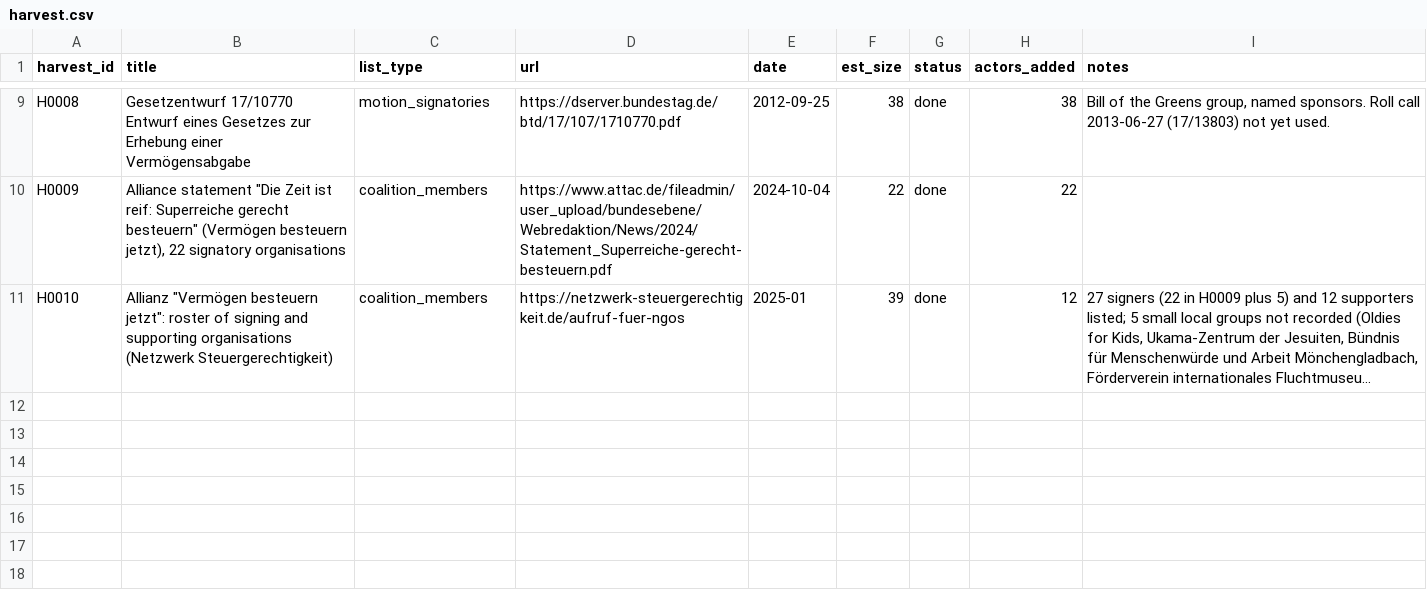
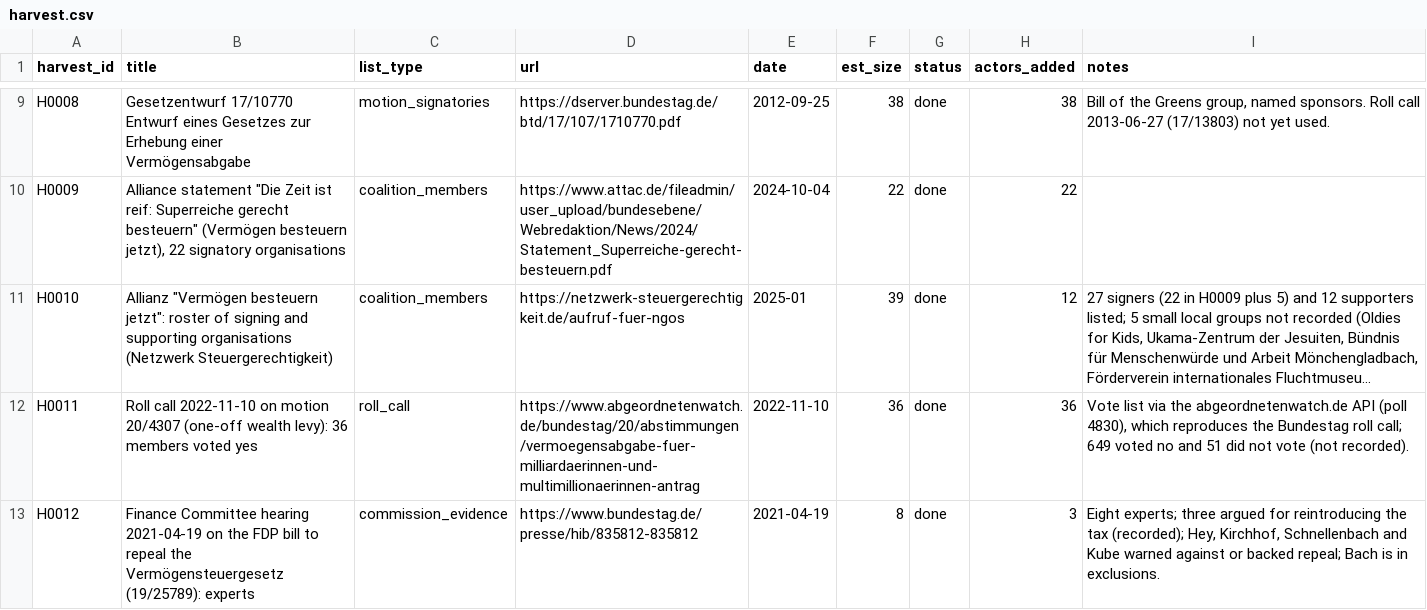
Before and after one commit to Egalitaristen/wealth-tax-database, a CSV file: data/de/harvest.csv, drawn as a sheet; only a part is shown, gaps mark what is left out; long unchanged cells end in …; the diff names each change by its address in the sheet, - before the commit and + after, or states it on an @@ line.

```diff
--- a/data/de/harvest.csv
+++ b/data/de/harvest.csv
+row 12: H0011 | Roll call 2022-11-10 on motion 20/4307 (one-off wealth levy): 36 members voted yes | roll_call | https://www.abgeordnetenwatch.de/bundestag/20/abstimmungen/vermoegensabgabe-fuer-milliardaerinnen-und-multimillionaerinnen-antrag | 2022-11-10 | 36 | done | 36 | Vote list via the abgeordnetenwatch.de API (poll 4830), which reproduces the Bundestag roll call; 649 voted no and 51 did not vote (not recorded).
+row 13: H0012 | Finance Committee hearing 2021-04-19 on the FDP bill to repeal the Vermögensteuergesetz (19/25789): experts | commission_evidence | https://www.bundestag.de/presse/hib/835812-835812 | 2021-04-19 | 8 | done | 3 | Eight experts; three argued for reintroducing the tax (recorded); Hey, Kirchhof, Schnellenbach and Kube warned against or backed repeal; Bach is in exclusions.
```
Also changed, not shown: data/de/actors.csv, 1 other file.
